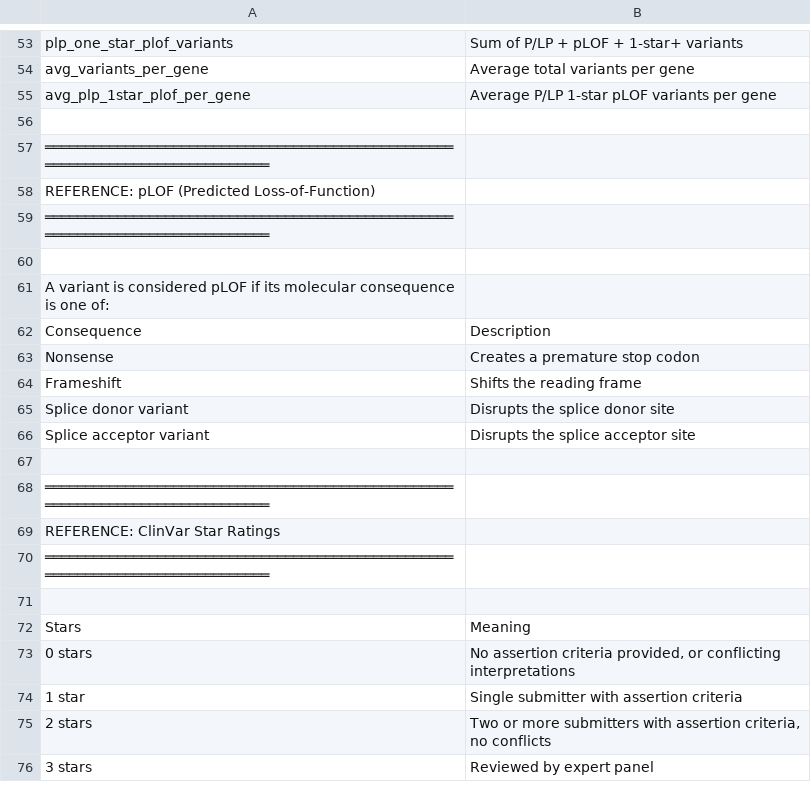
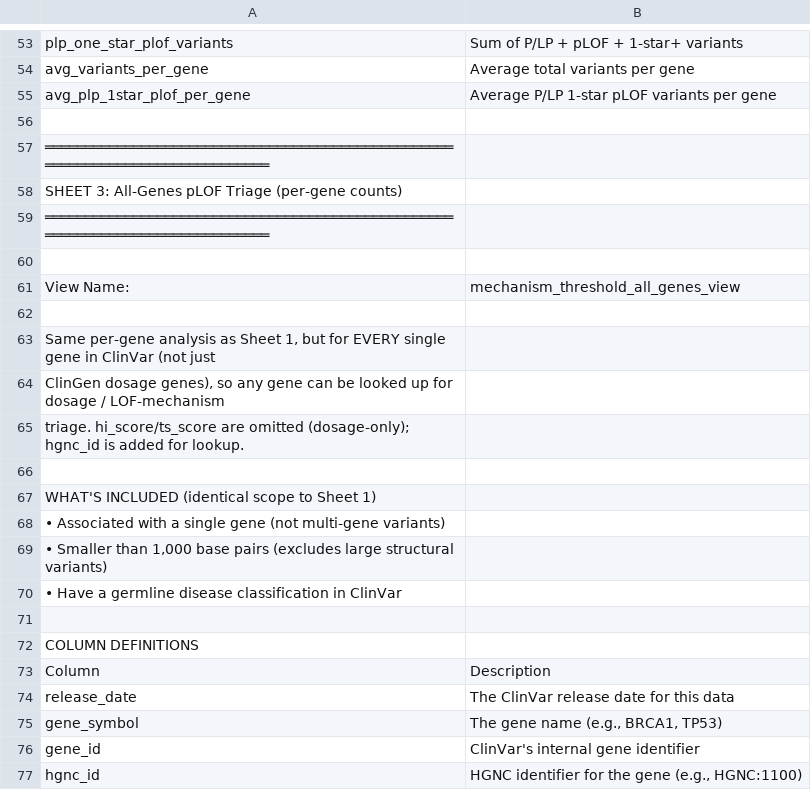
Before and after one commit to clingen-data-model/clinvar-ingest-bq-tools, a TSV file: scripts/mechanism-threshold/README-google-sheets.tsv, drawn as a sheet; only a part is shown, gaps mark what is left out; the shorter side is filled out with more unchanged rows; the diff covers the shown part only; the diff names each change by its address in the sheet, - before the commit and + after, or states it on an @@ line.

```diff
--- a/scripts/mechanism-threshold/README-google-sheets.tsv
+++ b/scripts/mechanism-threshold/README-google-sheets.tsv
+row 58: SHEET 3: All-Genes pLOF Triage (per-gene counts)
+row 59: ═══════════════════════════════════════════════════════════════════════════════
+row 60: (empty)
+row 61: View Name: | mechanism_threshold_all_genes_view
+row 62: (empty)
+row 63: Same per-gene analysis as Sheet 1, but for EVERY single gene in ClinVar (not just
+row 64: ClinGen dosage genes), so any gene can be looked up for dosage / LOF-mechanism
+row 65: triage. hi_score/ts_score are omitted (dosage-only); hgnc_id is added for lookup.
+row 66: (empty)
+row 67: WHAT'S INCLUDED (identical scope to Sheet 1)
+row 68: • Associated with a single gene (not multi-gene variants)
+row 69: • Smaller than 1,000 base pairs (excludes large structural variants)
+row 70: • Have a germline disease classification in ClinVar
+row 71: (empty)
+row 72: COLUMN DEFINITIONS
+row 73: Column | Description
+row 74: release_date | The ClinVar release date for this data
+row 75: gene_symbol | The gene name (e.g., BRCA1, TP53)
+row 76: gene_id | ClinVar's internal gene identifier
+row 77: hgnc_id | HGNC identifier for the gene (e.g., HGNC:1100)
```
Also changed, not shown: 11 added rows elsewhere in this file, scripts/mechanism-threshold/column-definitions.csv, 4 other files.
